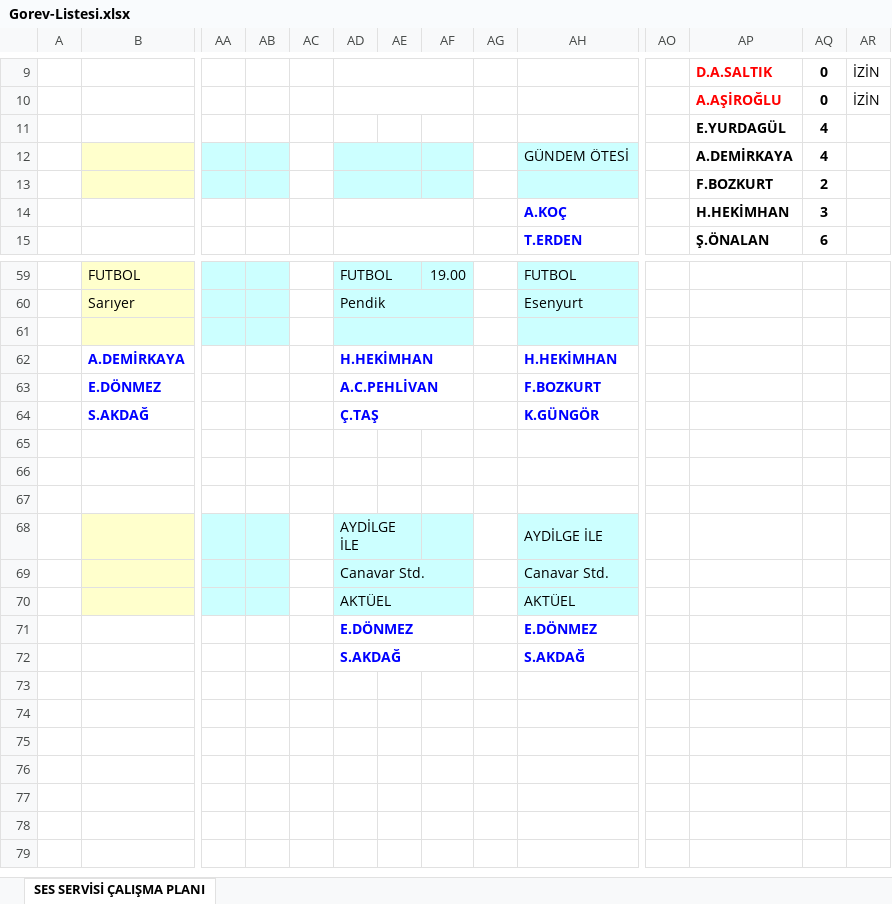
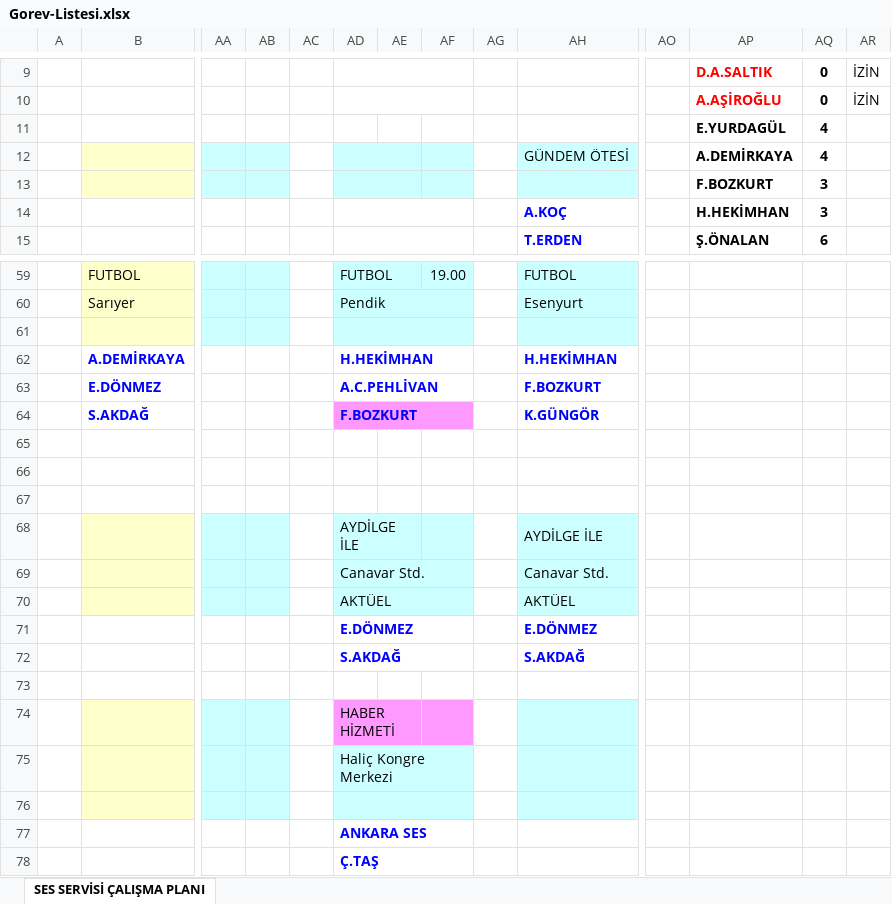
Before and after one commit to sesservisi/ses, an Excel workbook: Gorev-Listesi.xlsx, sheet SES SERVİSİ ÇALIŞMA PLANI, drawn as a sheet; only a part is shown, gaps mark what is left out; values as stored, in another font and other column widths than the file's, no borders; rows hold the shown columns only; the diff names each change by its address in the sheet, - before the commit and + after, or states it on an @@ line.

```diff
--- a/Gorev-Listesi.xlsx (sheet SES SERVİSİ ÇALIŞMA PLANI)
+++ b/Gorev-Listesi.xlsx (sheet SES SERVİSİ ÇALIŞMA PLANI)
-AQ13: 2
+AQ13: 3
-AD64: Ç.TAŞ
+AD64: F.BOZKURT
-AD64:AF64 fill: none
+AD64:AF64 fill: #FF99FF
+row 73: (empty)
+row 74:  |  |  |  |  | HABER HİZMETİ
+row 75:  |  |  |  |  | Haliç Kongre Merkezi
+row 76: (empty)
+row 77:  |  |  |  |  | ANKARA SES
+row 78:  |  |  |  |  | Ç.TAŞ
```
